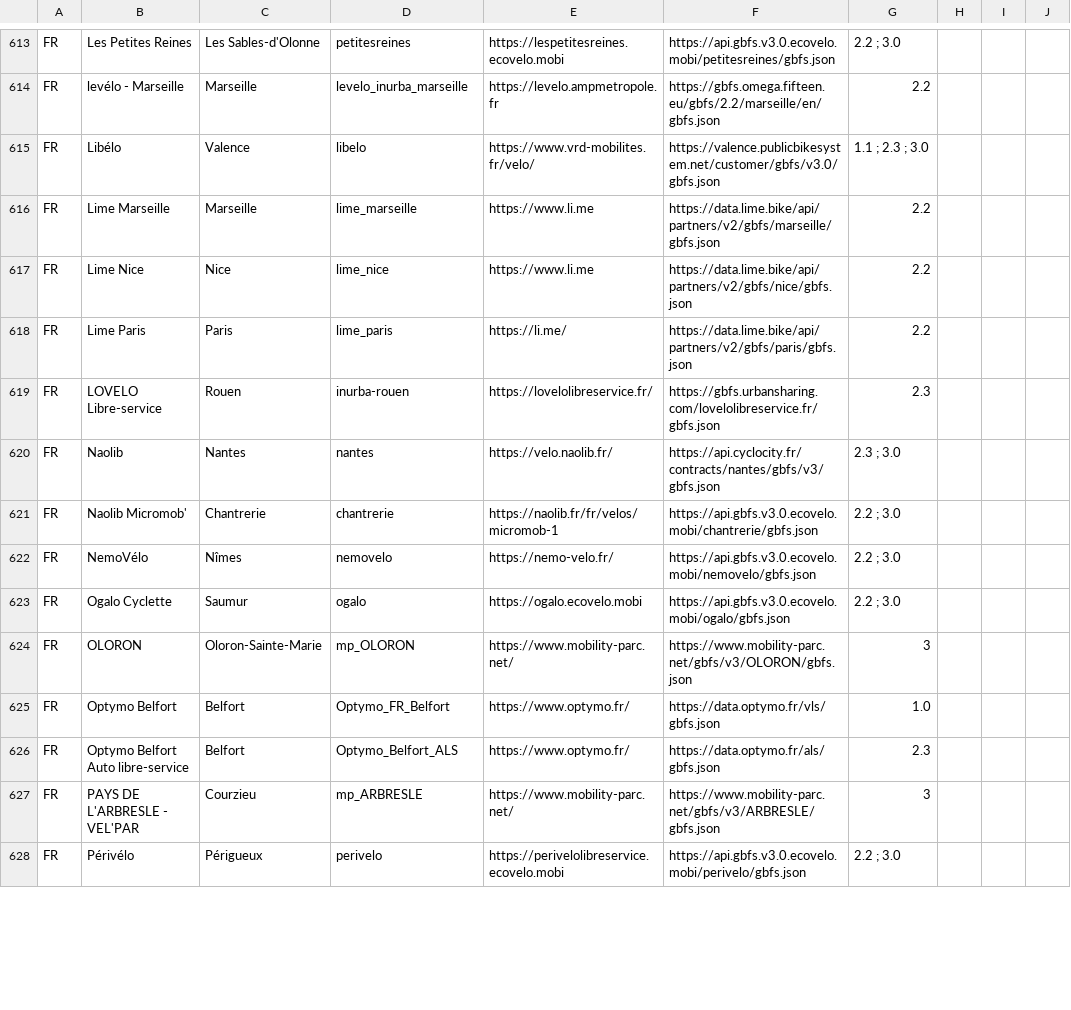
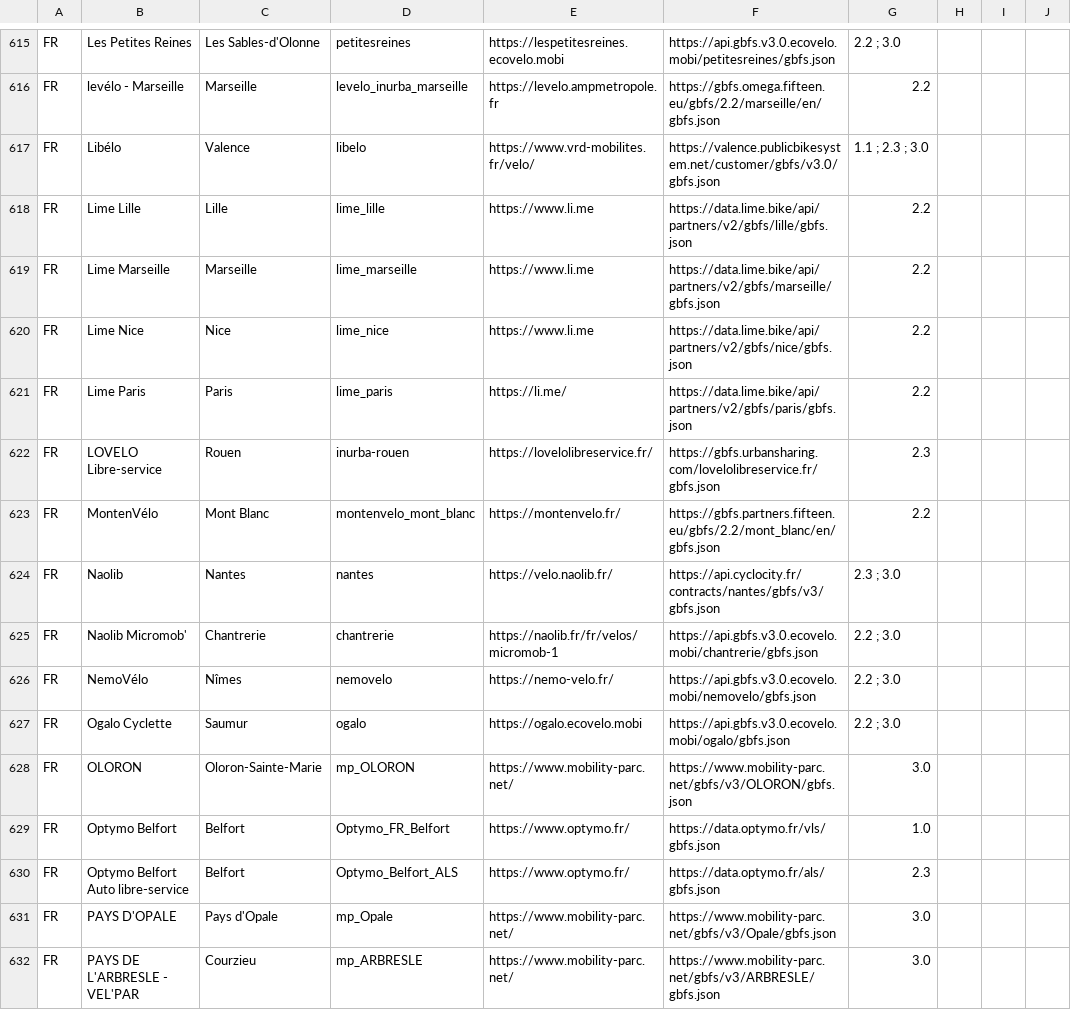
Before and after one commit to MobilityData/gbfs, a CSV file: systems.csv, drawn as a sheet; only a part is shown, gaps mark what is left out; the shorter side is filled out with more unchanged rows; the diff covers the shown part only.

Commit message:
Sync systems.csv with transport.data.gouv (French NAP) (#852)
* Add Lime Lille, FR

* Remove Dott Tignes (offline region)

* Add Clem carshare in France

* Remove Pony La Roche-sur-Yon, FR (unavailable)

* Add MontenVélo (Mont Blanc, FR) by Fifteen

* Update name of MontenVélo (Mont Blanc, FR)

* Add VéloMoove (Pompey, FR) by Fifteen

* Add Vélomagg (Montpellier, FR) by Fifteen

* Remove Pony Paris, FR (unavailable)

* Fix URLs of Pony

* Fix version rounding

* Add 4 feeds from Green On

```diff
--- a/systems.csv
+++ b/systems.csv
@@ -615,2 +617,3 @@ FR,levélo - Marseille,Marseille,levelo_inurba_marseille,https://levelo.ampmetro
 FR,Libélo,Valence,libelo,https://www.vrd-mobilites.fr/velo/,https://valence.publicbikesystem.net/customer/gbfs/v3.0/gbfs.json,1.1 ; 2.3 ; 3.0,,,
+FR,Lime Lille,Lille,lime_lille,https://www.li.me,https://data.lime.bike/api/partners/v2/gbfs/lille/gbfs.json,2.2,,,
 FR,Lime Marseille,Marseille,lime_marseille,https://www.li.me,https://data.lime.bike/api/partners/v2/gbfs/marseille/gbfs.json,2.2,,,
@@ -619,2 +622,3 @@ FR,Lime Paris,Paris,lime_paris,https://li.me/,https://data.lime.bike/api/partner
 FR,LOVELO Libre-service,Rouen,inurba-rouen,https://lovelolibreservice.fr/,https://gbfs.urbansharing.com/lovelolibreservice.fr/gbfs.json,2.3,,,
+FR,MontenVélo,Mont Blanc,montenvelo_mont_blanc,https://montenvelo.fr/,https://gbfs.partners.fifteen.eu/gbfs/2.2/mont_blanc/en/gbfs.json,2.2,,,
 FR,Naolib,Nantes,nantes,https://velo.naolib.fr/,https://api.cyclocity.fr/contracts/nantes/gbfs/v3/gbfs.json,2.3 ; 3.0,,,
@@ -623,5 +627,6 @@ FR,NemoVélo,Nîmes,nemovelo,https://nemo-velo.fr/,https://api.gbfs.v3.0.ecovelo
 FR,Ogalo Cyclette,Saumur,ogalo,https://ogalo.ecovelo.mobi,https://api.gbfs.v3.0.ecovelo.mobi/ogalo/gbfs.json,2.2 ; 3.0,,,
-FR,OLORON,Oloron-Sainte-Marie,mp_OLORON,https://www.mobility-parc.net/,https://www.mobility-parc.net/gbfs/v3/OLORON/gbfs.json,3,,,
+FR,OLORON,Oloron-Sainte-Marie,mp_OLORON,https://www.mobility-parc.net/,https://www.mobility-parc.net/gbfs/v3/OLORON/gbfs.json,3.0,,,
 FR,Optymo Belfort,Belfort,Optymo_FR_Belfort,https://www.optymo.fr/,https://data.optymo.fr/vls/gbfs.json,1.0,,,
 FR,Optymo Belfort Auto libre-service,Belfort,Optymo_Belfort_ALS,https://www.optymo.fr/,https://data.optymo.fr/als/gbfs.json,2.3,,,
-FR,PAYS DE L'ARBRESLE - VEL'PAR,Courzieu,mp_ARBRESLE,https://www.mobility-parc.net/,https://www.mobility-parc.net/gbfs/v3/ARBRESLE/gbfs.json,3,,,
+FR,PAYS D'OPALE,Pays d'Opale,mp_Opale,https://www.mobility-parc.net/,https://www.mobility-parc.net/gbfs/v3/Opale/gbfs.json,3.0,,,
+FR,PAYS DE L'ARBRESLE - VEL'PAR,Courzieu,mp_ARBRESLE,https://www.mobility-parc.net/,https://www.mobility-parc.net/gbfs/v3/ARBRESLE/gbfs.json,3.0,,,
```
Also changed, not shown: 6 added rows, 3 removed rows and 17 edited cells elsewhere in this file.
